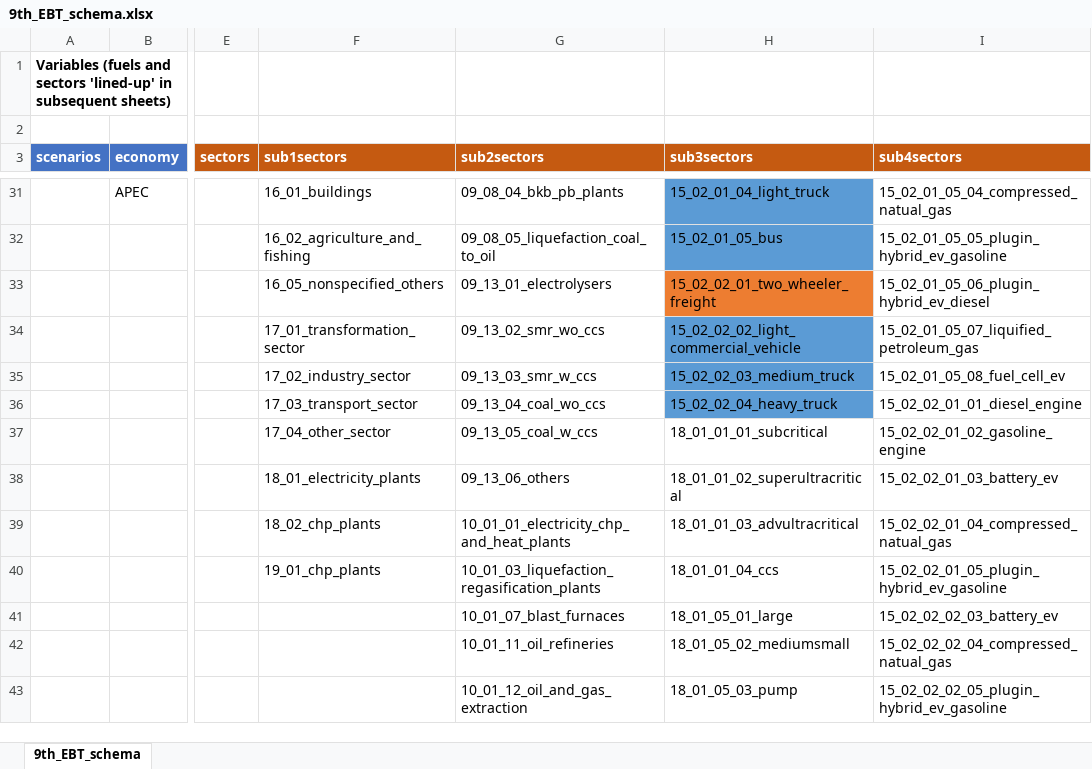
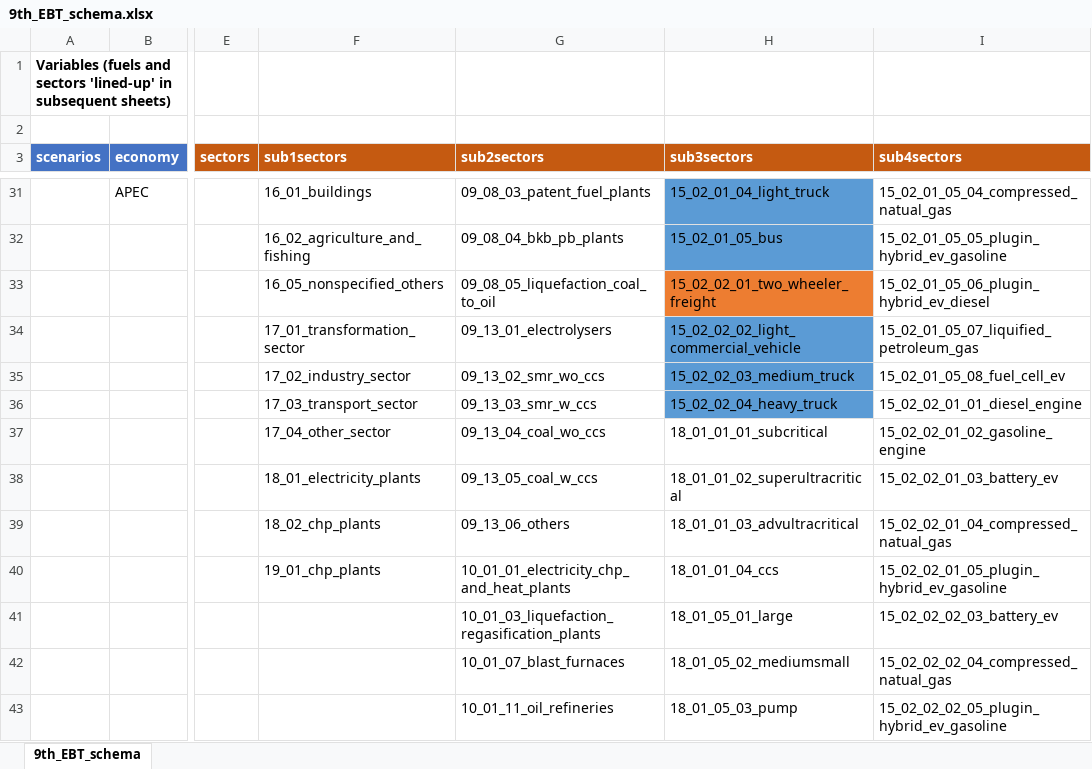
Before and after one commit to asia-pacific-energy-research-centre/Outlook9th_EBT, an Excel workbook: config/9th_EBT_schema.xlsx, sheet 9th_EBT_schema, drawn as a sheet; only a part is shown, gaps mark what is left out; values as stored, in another font and other column widths than the file's, no borders; the diff covers the shown part only; the diff names each change by its address in the sheet, - before the commit and + after, or states it on an @@ line.

```diff
--- a/config/9th_EBT_schema.xlsx (sheet 9th_EBT_schema)
+++ b/config/9th_EBT_schema.xlsx (sheet 9th_EBT_schema)
-G31 (sub2sectors): 09_08_04_bkb_pb_plants
+G31 (sub2sectors): 09_08_03_patent_fuel_plants
-G32 (sub2sectors): 09_08_05_liquefaction_coal_to_oil
+G32 (sub2sectors): 09_08_04_bkb_pb_plants
-G33 (sub2sectors): 09_13_01_electrolysers
+G33 (sub2sectors): 09_08_05_liquefaction_coal_to_oil
-G34 (sub2sectors): 09_13_02_smr_wo_ccs
+G34 (sub2sectors): 09_13_01_electrolysers
-G35 (sub2sectors): 09_13_03_smr_w_ccs
+G35 (sub2sectors): 09_13_02_smr_wo_ccs
-G36 (sub2sectors): 09_13_04_coal_wo_ccs
+G36 (sub2sectors): 09_13_03_smr_w_ccs
-G37 (sub2sectors): 09_13_05_coal_w_ccs
+G37 (sub2sectors): 09_13_04_coal_wo_ccs
-G38 (sub2sectors): 09_13_06_others
+G38 (sub2sectors): 09_13_05_coal_w_ccs
-G39 (sub2sectors): 10_01_01_electricity_chp_and_heat_plants
+G39 (sub2sectors): 09_13_06_others
-G40 (sub2sectors): 10_01_03_liquefaction_regasification_plants
+G40 (sub2sectors): 10_01_01_electricity_chp_and_heat_plants
-G41 (sub2sectors): 10_01_07_blast_furnaces
+G41 (sub2sectors): 10_01_03_liquefaction_regasification_plants
-G42 (sub2sectors): 10_01_11_oil_refineries
+G42 (sub2sectors): 10_01_07_blast_furnaces
-G43 (sub2sectors): 10_01_12_oil_and_gas_extraction
+G43 (sub2sectors): 10_01_11_oil_refineries
```
Also changed, not shown: 2 added rows, 1 removed row, 55 edited cells and cell formats elsewhere in this sheet, config/reference_table_sector.xlsx, 4 other files.
